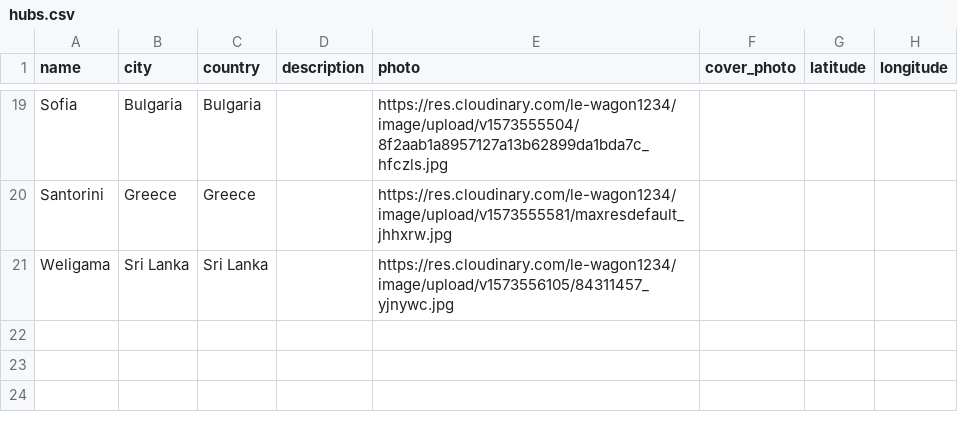
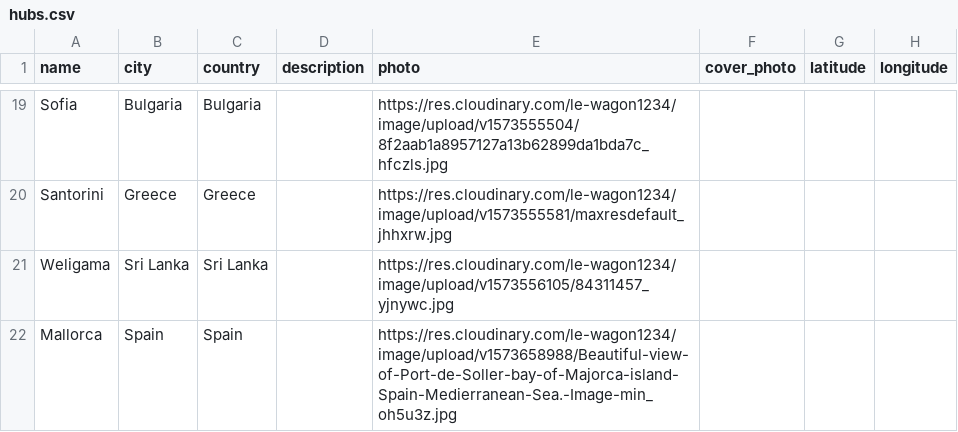
Before and after one commit to kat-rochlin/omline, a CSV file: db/data/hubs.csv, drawn as a sheet; only a part is shown, gaps mark what is left out; the diff names each change by its address in the sheet, - before the commit and + after, or states it on an @@ line.

```diff
--- a/db/data/hubs.csv
+++ b/db/data/hubs.csv
+row 22: Mallorca | Spain | Spain |  | https://res.cloudinary.com/le-wagon1234/image/upload/v1573658988/Beautiful-view-of-Port-de-Soller-bay-of-Majorca-island-Spain-Medierranean-Sea.-Image-min_oh5u3z.jpg
```
Also changed, not shown: db/data/teacher_experiences.csv, 8 other files.
